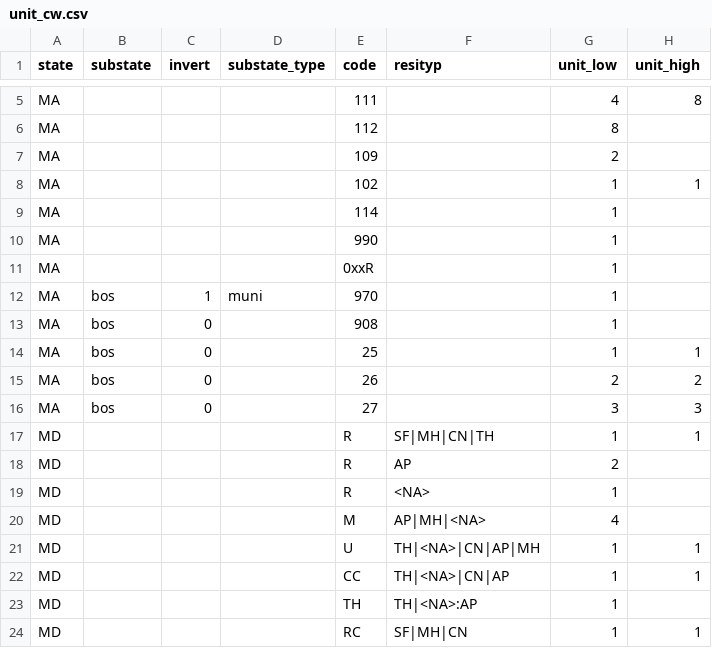
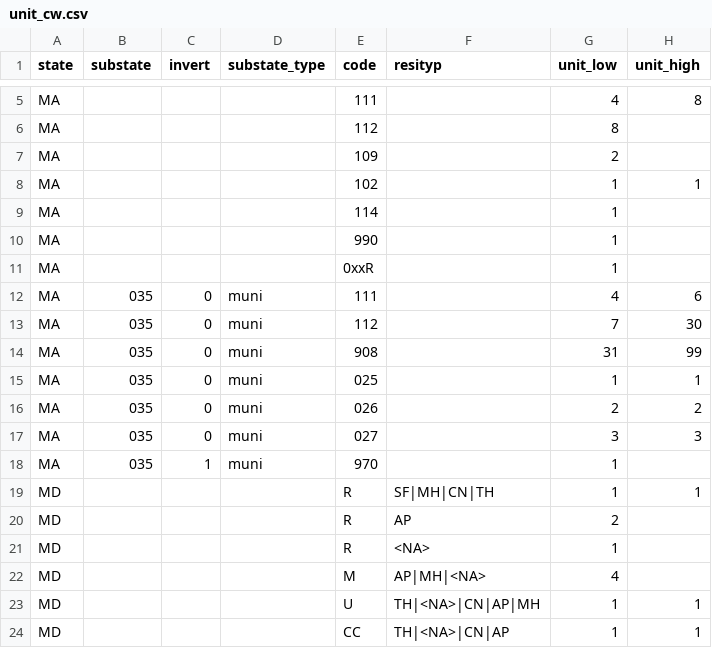
Before and after one commit to mit-spatial-action/who-owns-mass-processing, a CSV file: data/unit_cw.csv, drawn as a sheet; only a part is shown, gaps mark what is left out; the shorter side is filled out with more unchanged rows.

Commit message:
tweaks to boston-specific codes #45

```diff
--- a/data/unit_cw.csv
+++ b/data/unit_cw.csv
@@ -11,7 +11,9 @@
 "MA",,,,"0xxR",,1,
-"MA","bos",1,"muni",970,,1,
-"MA","bos",0,,908,,1,
-"MA","bos",0,,25,,1,1
-"MA","bos",0,,26,,2,2
-"MA","bos",0,,27,,3,3
+"MA","035",0,"muni",111,,4,6
+"MA","035",0,"muni",112,,7,30
+"MA","035",0,"muni",908,,31,99
+"MA","035",0,"muni","025",,1,1
+"MA","035",0,"muni","026",,2,2
+"MA","035",0,"muni","027",,3,3
+"MA","035",1,"muni",970,,1,
 "MD",,,,"R","SF|MH|CN|TH",1,1
```
